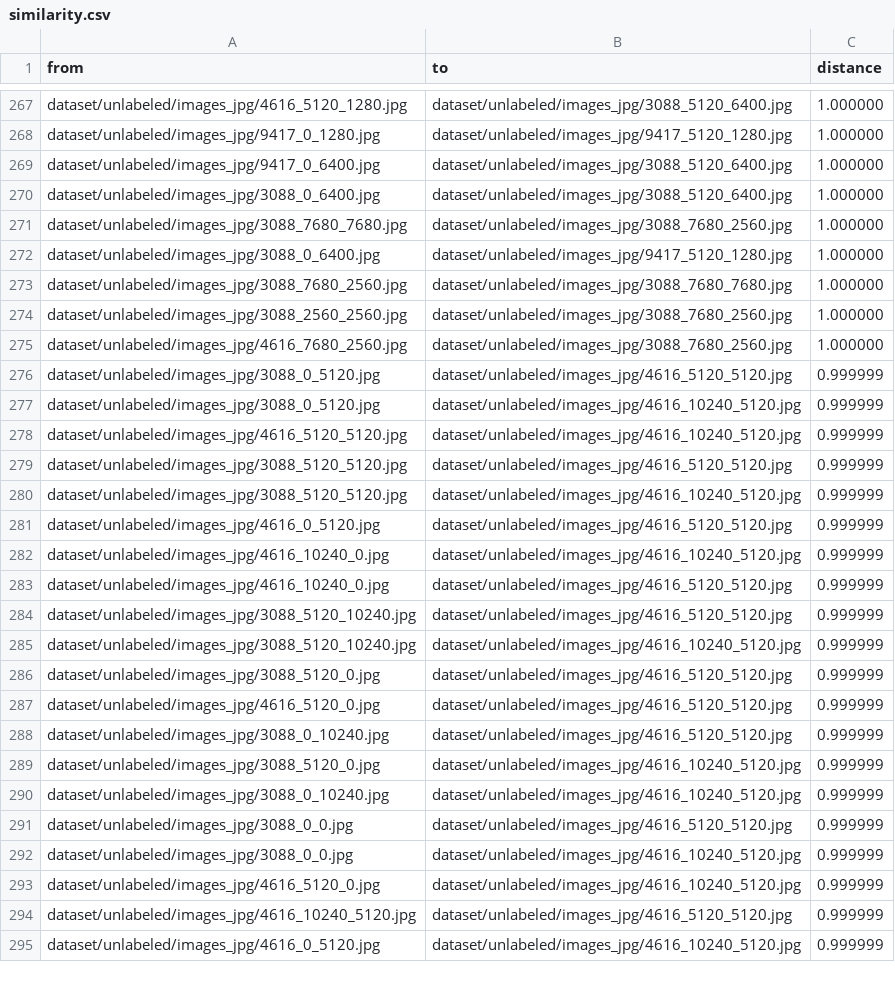
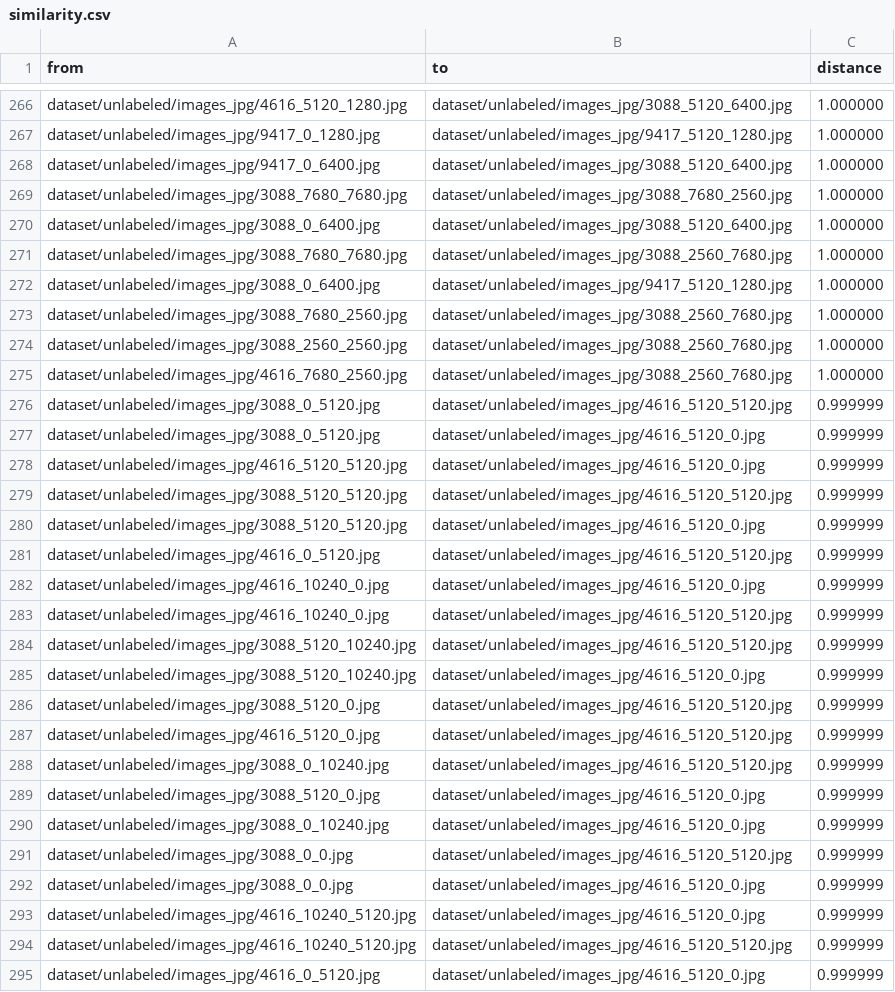
Before and after one commit to dnth/mafat-fastdup-blogpost, a CSV file: fastdup_report/unlabeled/similarity.csv, drawn as a sheet; only a part is shown, gaps mark what is left out; the diff covers the shown part only.

```diff
--- a/fastdup_report/unlabeled/similarity.csv
+++ b/fastdup_report/unlabeled/similarity.csv
@@ -269,18 +268,19 @@ dataset/unlabeled/images_jpg/9417_0_1280.jpg,dataset/unlabeled/images_jpg/9417_5
 dataset/unlabeled/images_jpg/9417_0_6400.jpg,dataset/unlabeled/images_jpg/3088_5120_6400.jpg,1.000000
+dataset/unlabeled/images_jpg/3088_7680_7680.jpg,dataset/unlabeled/images_jpg/3088_7680_2560.jpg,1.000000
 dataset/unlabeled/images_jpg/3088_0_6400.jpg,dataset/unlabeled/images_jpg/3088_5120_6400.jpg,1.000000
-dataset/unlabeled/images_jpg/3088_7680_7680.jpg,dataset/unlabeled/images_jpg/3088_7680_2560.jpg,1.000000
+dataset/unlabeled/images_jpg/3088_7680_7680.jpg,dataset/unlabeled/images_jpg/3088_2560_7680.jpg,1.000000
 dataset/unlabeled/images_jpg/3088_0_6400.jpg,dataset/unlabeled/images_jpg/9417_5120_1280.jpg,1.000000
-dataset/unlabeled/images_jpg/3088_7680_2560.jpg,dataset/unlabeled/images_jpg/3088_7680_7680.jpg,1.000000
-dataset/unlabeled/images_jpg/3088_2560_2560.jpg,dataset/unlabeled/images_jpg/3088_7680_2560.jpg,1.000000
-dataset/unlabeled/images_jpg/4616_7680_2560.jpg,dataset/unlabeled/images_jpg/3088_7680_2560.jpg,1.000000
+dataset/unlabeled/images_jpg/3088_7680_2560.jpg,dataset/unlabeled/images_jpg/3088_2560_7680.jpg,1.000000
+dataset/unlabeled/images_jpg/3088_2560_2560.jpg,dataset/unlabeled/images_jpg/3088_2560_7680.jpg,1.000000
+dataset/unlabeled/images_jpg/4616_7680_2560.jpg,dataset/unlabeled/images_jpg/3088_2560_7680.jpg,1.000000
 dataset/unlabeled/images_jpg/3088_0_5120.jpg,dataset/unlabeled/images_jpg/4616_5120_5120.jpg,0.999999
-dataset/unlabeled/images_jpg/3088_0_5120.jpg,dataset/unlabeled/images_jpg/4616_10240_5120.jpg,0.999999
-dataset/unlabeled/images_jpg/4616_5120_5120.jpg,dataset/unlabeled/images_jpg/4616_10240_5120.jpg,0.999999
+dataset/unlabeled/images_jpg/3088_0_5120.jpg,dataset/unlabeled/images_jpg/4616_5120_0.jpg,0.999999
+dataset/unlabeled/images_jpg/4616_5120_5120.jpg,dataset/unlabeled/images_jpg/4616_5120_0.jpg,0.999999
 dataset/unlabeled/images_jpg/3088_5120_5120.jpg,dataset/unlabeled/images_jpg/4616_5120_5120.jpg,0.999999
-dataset/unlabeled/images_jpg/3088_5120_5120.jpg,dataset/unlabeled/images_jpg/4616_10240_5120.jpg,0.999999
+dataset/unlabeled/images_jpg/3088_5120_5120.jpg,dataset/unlabeled/images_jpg/4616_5120_0.jpg,0.999999
 dataset/unlabeled/images_jpg/4616_0_5120.jpg,dataset/unlabeled/images_jpg/4616_5120_5120.jpg,0.999999
-dataset/unlabeled/images_jpg/4616_10240_0.jpg,dataset/unlabeled/images_jpg/4616_10240_5120.jpg,0.999999
+dataset/unlabeled/images_jpg/4616_10240_0.jpg,dataset/unlabeled/images_jpg/4616_5120_0.jpg,0.999999
 dataset/unlabeled/images_jpg/4616_10240_0.jpg,dataset/unlabeled/images_jpg/4616_5120_5120.jpg,0.999999
 dataset/unlabeled/images_jpg/3088_5120_10240.jpg,dataset/unlabeled/images_jpg/4616_5120_5120.jpg,0.999999
-dataset/unlabeled/images_jpg/3088_5120_10240.jpg,dataset/unlabeled/images_jpg/4616_10240_5120.jpg,0.999999
+dataset/unlabeled/images_jpg/3088_5120_10240.jpg,dataset/unlabeled/images_jpg/4616_5120_0.jpg,0.999999
 dataset/unlabeled/images_jpg/3088_5120_0.jpg,dataset/unlabeled/images_jpg/4616_5120_5120.jpg,0.999999
@@ -288,8 +288,8 @@ dataset/unlabeled/images_jpg/4616_5120_0.jpg,dataset/unlabeled/images_jpg/4616_5
 dataset/unlabeled/images_jpg/3088_0_10240.jpg,dataset/unlabeled/images_jpg/4616_5120_5120.jpg,0.999999
-dataset/unlabeled/images_jpg/3088_5120_0.jpg,dataset/unlabeled/images_jpg/4616_10240_5120.jpg,0.999999
-dataset/unlabeled/images_jpg/3088_0_10240.jpg,dataset/unlabeled/images_jpg/4616_10240_5120.jpg,0.999999
+dataset/unlabeled/images_jpg/3088_5120_0.jpg,dataset/unlabeled/images_jpg/4616_5120_0.jpg,0.999999
+dataset/unlabeled/images_jpg/3088_0_10240.jpg,dataset/unlabeled/images_jpg/4616_5120_0.jpg,0.999999
 dataset/unlabeled/images_jpg/3088_0_0.jpg,dataset/unlabeled/images_jpg/4616_5120_5120.jpg,0.999999
-dataset/unlabeled/images_jpg/3088_0_0.jpg,dataset/unlabeled/images_jpg/4616_10240_5120.jpg,0.999999
-dataset/unlabeled/images_jpg/4616_5120_0.jpg,dataset/unlabeled/images_jpg/4616_10240_5120.jpg,0.999999
+dataset/unlabeled/images_jpg/3088_0_0.jpg,dataset/unlabeled/images_jpg/4616_5120_0.jpg,0.999999
+dataset/unlabeled/images_jpg/4616_10240_5120.jpg,dataset/unlabeled/images_jpg/4616_5120_0.jpg,0.999999
 dataset/unlabeled/images_jpg/4616_10240_5120.jpg,dataset/unlabeled/images_jpg/4616_5120_5120.jpg,0.999999
-dataset/unlabeled/images_jpg/4616_0_5120.jpg,dataset/unlabeled/images_jpg/4616_10240_5120.jpg,0.999999
+dataset/unlabeled/images_jpg/4616_0_5120.jpg,dataset/unlabeled/images_jpg/4616_5120_0.jpg,0.999999
```
Also changed, not shown: 16 added rows, 17 removed rows, 1 moved row and 74 edited cells elsewhere in this file, fastdup_report/unlabeled/component_info.csv, fastdup_report/unlabeled/connected_components.csv, 8 other files.
